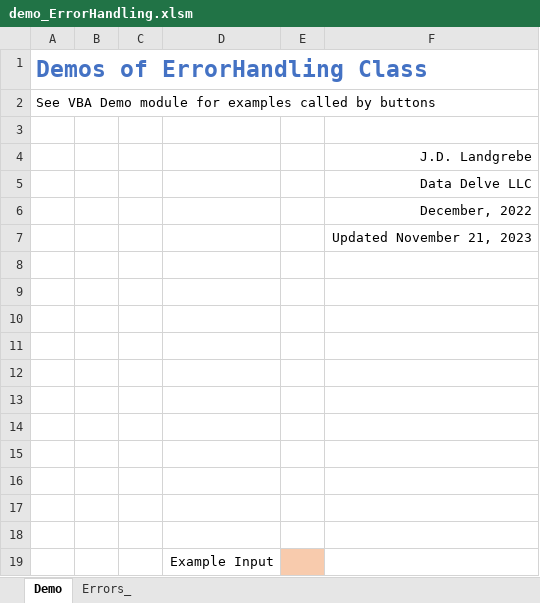
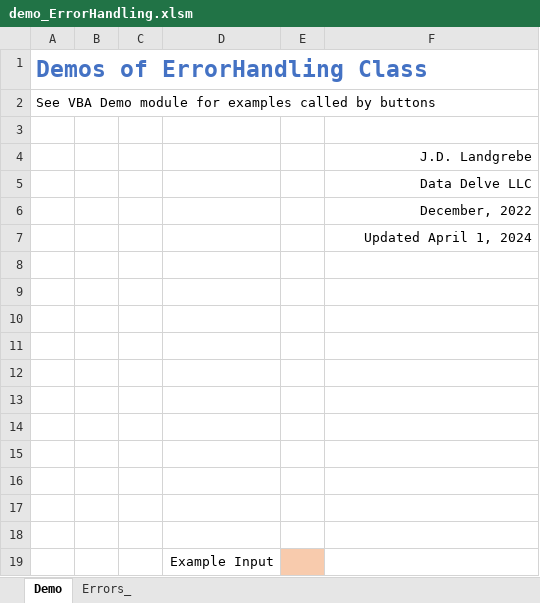
Before and after one commit to jlandgre/VBA_ErrorHandling, an Excel workbook: demo_ErrorHandling.xlsm, sheet Demo, drawn as a sheet; values as stored, in another font and other column widths than the file's, no borders; charts and pictures not drawn; the diff names each change by its address in the sheet, - before the commit and + after, or states it on an @@ line.

Commit message:
Commit changes through 3/11/26 (should be April 1 2024 version)

```diff
--- a/demo_ErrorHandling.xlsm (sheet Demo)
+++ b/demo_ErrorHandling.xlsm (sheet Demo)
-F7: Updated November 21, 2023
+F7: Updated April 1, 2024
```
Also changed, not shown: charts or pictures.
